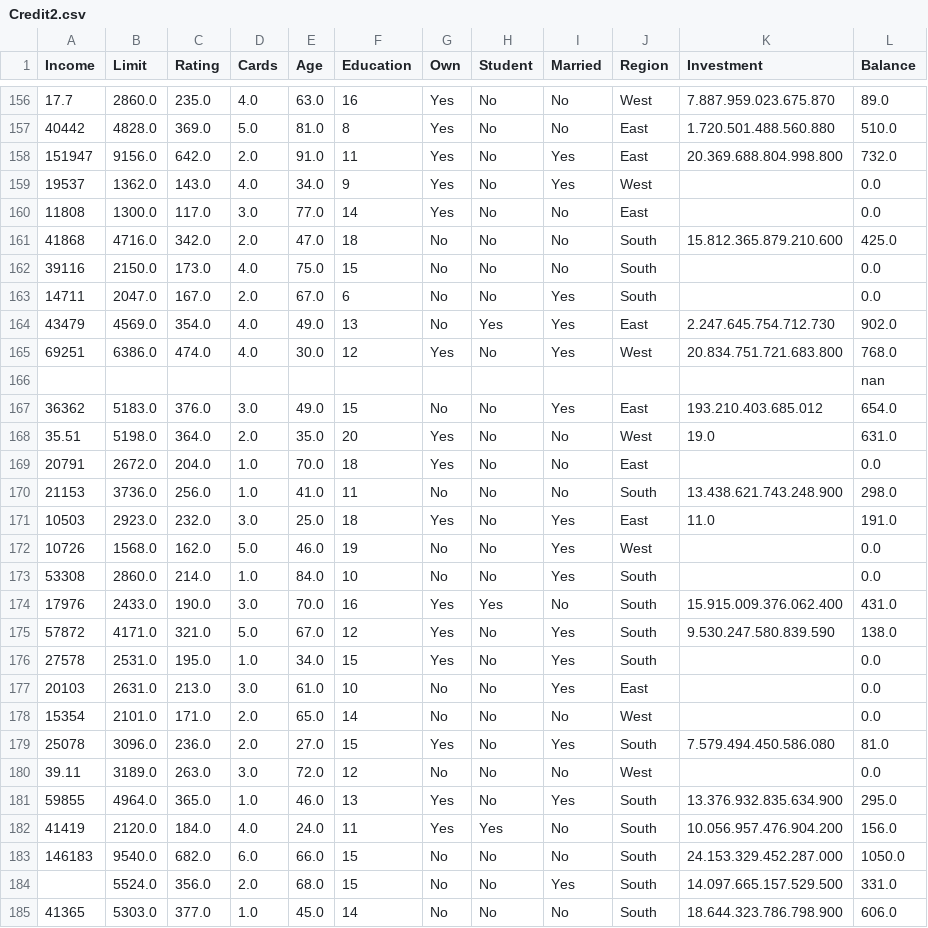
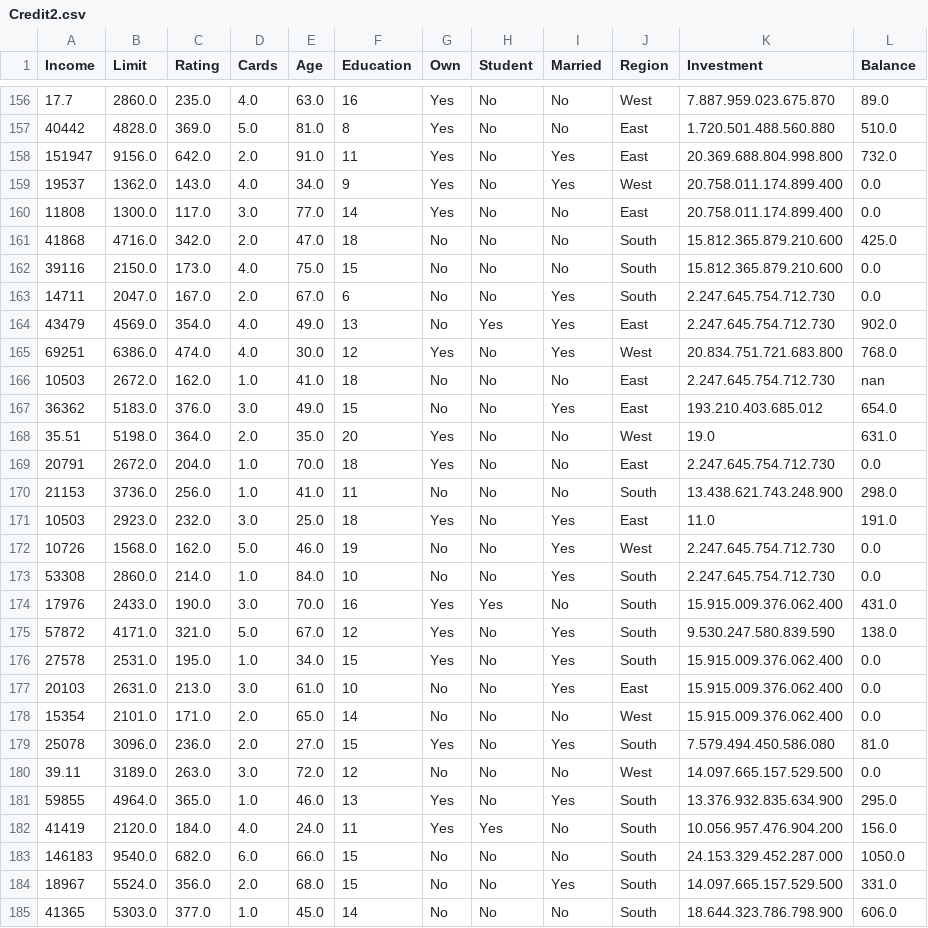
Before and after one commit to SantiagoMoraV/Medida-de-rendimiento, a CSV file: Credit2.csv, drawn as a sheet; only a part is shown, gaps mark what is left out; the diff covers the shown part only.

Commit message:
Add files via upload

```diff
--- a/Credit2.csv
+++ b/Credit2.csv
@@ -158,24 +158,24 @@ Income;Limit;Rating;Cards;Age;Education;Own;Student;Married;Region;Investment;Ba
 151947;9156.0;642.0;2.0;91.0;11;Yes;No;Yes;East;20.369.688.804.998.800;732.0
-19537;1362.0;143.0;4.0;34.0;9;Yes;No;Yes;West;;0.0
-11808;1300.0;117.0;3.0;77.0;14;Yes;No;No;East;;0.0
+19537;1362.0;143.0;4.0;34.0;9;Yes;No;Yes;West;20.758.011.174.899.400;0.0
+11808;1300.0;117.0;3.0;77.0;14;Yes;No;No;East;20.758.011.174.899.400;0.0
 41868;4716.0;342.0;2.0;47.0;18;No;No;No;South;15.812.365.879.210.600;425.0
-39116;2150.0;173.0;4.0;75.0;15;No;No;No;South;;0.0
-14711;2047.0;167.0;2.0;67.0;6;No;No;Yes;South;;0.0
+39116;2150.0;173.0;4.0;75.0;15;No;No;No;South;15.812.365.879.210.600;0.0
+14711;2047.0;167.0;2.0;67.0;6;No;No;Yes;South;2.247.645.754.712.730;0.0
 43479;4569.0;354.0;4.0;49.0;13;No;Yes;Yes;East;2.247.645.754.712.730;902.0
 69251;6386.0;474.0;4.0;30.0;12;Yes;No;Yes;West;20.834.751.721.683.800;768.0
-;;;;;;;;;;;nan
+10503;2672.0;162.0;1.0;41.0;18;No;No;No;East;2.247.645.754.712.730;nan
 36362;5183.0;376.0;3.0;49.0;15;No;No;Yes;East;193.210.403.685.012;654.0
 35.51;5198.0;364.0;2.0;35.0;20;Yes;No;No;West;19.0;631.0
-20791;2672.0;204.0;1.0;70.0;18;Yes;No;No;East;;0.0
+20791;2672.0;204.0;1.0;70.0;18;Yes;No;No;East;2.247.645.754.712.730;0.0
 21153;3736.0;256.0;1.0;41.0;11;No;No;No;South;13.438.621.743.248.900;298.0
 10503;2923.0;232.0;3.0;25.0;18;Yes;No;Yes;East;11.0;191.0
-10726;1568.0;162.0;5.0;46.0;19;No;No;Yes;West;;0.0
-53308;2860.0;214.0;1.0;84.0;10;No;No;Yes;South;;0.0
+10726;1568.0;162.0;5.0;46.0;19;No;No;Yes;West;2.247.645.754.712.730;0.0
+53308;2860.0;214.0;1.0;84.0;10;No;No;Yes;South;2.247.645.754.712.730;0.0
 17976;2433.0;190.0;3.0;70.0;16;Yes;Yes;No;South;15.915.009.376.062.400;431.0
 57872;4171.0;321.0;5.0;67.0;12;Yes;No;Yes;South;9.530.247.580.839.590;138.0
-27578;2531.0;195.0;1.0;34.0;15;Yes;No;Yes;South;;0.0
-20103;2631.0;213.0;3.0;61.0;10;No;No;Yes;East;;0.0
-15354;2101.0;171.0;2.0;65.0;14;No;No;No;West;;0.0
+27578;2531.0;195.0;1.0;34.0;15;Yes;No;Yes;South;15.915.009.376.062.400;0.0
+20103;2631.0;213.0;3.0;61.0;10;No;No;Yes;East;15.915.009.376.062.400;0.0
+15354;2101.0;171.0;2.0;65.0;14;No;No;No;West;15.915.009.376.062.400;0.0
 25078;3096.0;236.0;2.0;27.0;15;Yes;No;Yes;South;7.579.494.450.586.080;81.0
-39.11;3189.0;263.0;3.0;72.0;12;No;No;No;West;;0.0
+39.11;3189.0;263.0;3.0;72.0;12;No;No;No;West;14.097.665.157.529.500;0.0
 59855;4964.0;365.0;1.0;46.0;13;Yes;No;Yes;South;13.376.932.835.634.900;295.0
@@ -183,3 +183,3 @@ Income;Limit;Rating;Cards;Age;Education;Own;Student;Married;Region;Investment;Ba
 146183;9540.0;682.0;6.0;66.0;15;No;No;No;South;24.153.329.452.287.000;1050.0
-;5524.0;356.0;2.0;68.0;15;No;No;Yes;South;14.097.665.157.529.500;331.0
+18967;5524.0;356.0;2.0;68.0;15;No;No;Yes;South;14.097.665.157.529.500;331.0
 41365;5303.0;377.0;1.0;45.0;14;No;No;No;South;18.644.323.786.798.900;606.0
```
Also changed, not shown: 86 edited cells elsewhere in this file.
